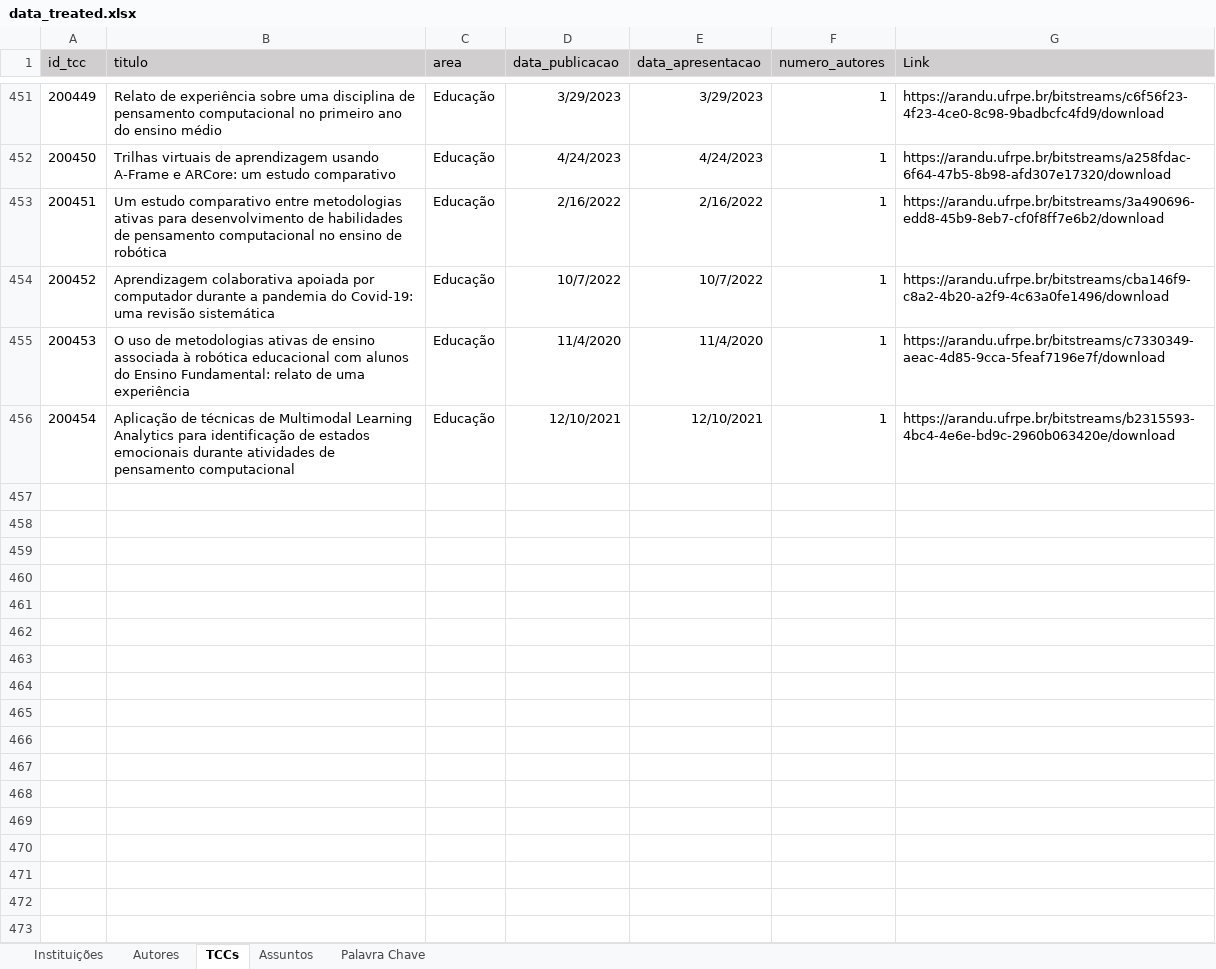
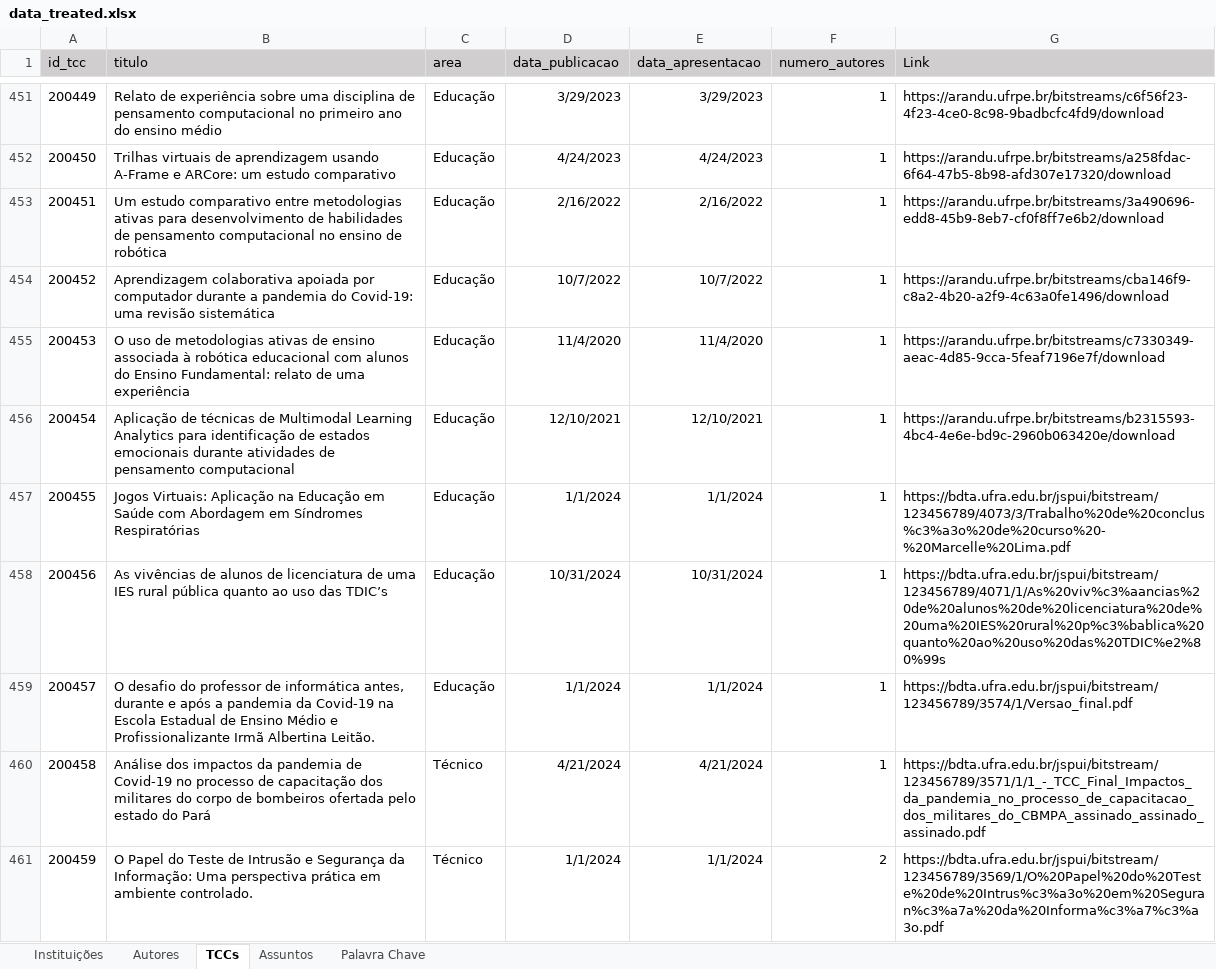
Before and after one commit to Geilsondss/Fluxo_da_Comunicacao_Cientifica_Lic_Comp, an Excel workbook: Data/data_treated.xlsx, sheet TCCs, drawn as a sheet; only a part is shown, gaps mark what is left out; values as stored, in another font and other column widths than the file's, no borders; the diff covers the shown part only; the diff names each change by its address in the sheet, - before the commit and + after, or states it on an @@ line.

Commit message:
Dados TRATADOS da UFRA coletados no dia 09/08/2025
Dados TRATADOS da UFRA coletados no dia 09/08/2025, segundo curso de licenciatura em computação coletado.

```diff
--- a/Data/data_treated.xlsx (sheet TCCs)
+++ b/Data/data_treated.xlsx (sheet TCCs)
+row 457: 200455 | Jogos Virtuais: Aplicação na Educação em Saúde com Abordagem em Síndromes Respiratórias | Educação | 1/1/2024 | 1/1/2024 | 1 | https://bdta.ufra.edu.br/jspui/bitstream/123456789/4073/3/Trabalho%20de%20conclus%c3%a3o%20de%20curso%20-%20Marcelle%20Lima.pdf
+row 458: 200456 | As vivências de alunos de licenciatura de uma IES rural pública quanto ao uso das TDIC’s | Educação | 10/31/2024 | 10/31/2024 | 1 | https://bdta.ufra.edu.br/jspui/bitstream/123456789/4071/1/As%20viv%c3%aancias%20de%20alunos%20de%20licenciatura%20de%20uma%20IES%20rural%20p%c3%bablica%20quanto%20ao%20uso%20das%20TDIC%e2%80%99s
+row 459: 200457 | O desafio do professor de informática antes, durante e após a pandemia da Covid-19 na Escola Estadual de Ensino Médio e Profissionalizante Irmã Albertina Leitão. | Educação | 1/1/2024 | 1/1/2024 | 1 | https://bdta.ufra.edu.br/jspui/bitstream/123456789/3574/1/Versao_final.pdf
+row 460: 200458 | Análise dos impactos da pandemia de Covid-19 no processo de capacitação dos militares do corpo de bombeiros ofertada pelo estado do Pará | Técnico | 4/21/2024 | 4/21/2024 | 1 | https://bdta.ufra.edu.br/jspui/bitstream/123456789/3571/1/1_-_TCC_Final_Impactos_da_pandemia_no_processo_de_capacitacao_dos_militares_do_CBMPA_assinado_assinado_assinado.pdf
+row 461: 200459 | O Papel do Teste de Intrusão e Segurança da Informação: Uma perspectiva prática em ambiente controlado. | Técnico | 1/1/2024 | 1/1/2024 | 2 | https://bdta.ufra.edu.br/jspui/bitstream/123456789/3569/1/O%20Papel%20do%20Teste%20de%20Intrus%c3%a3o%20em%20Seguran%c3%a7a%20da%20Informa%c3%a7%c3%a3o.pdf
```
Also changed, not shown: 33 added rows elsewhere in this sheet, sheet Palavra Chave, sheet Autores.
